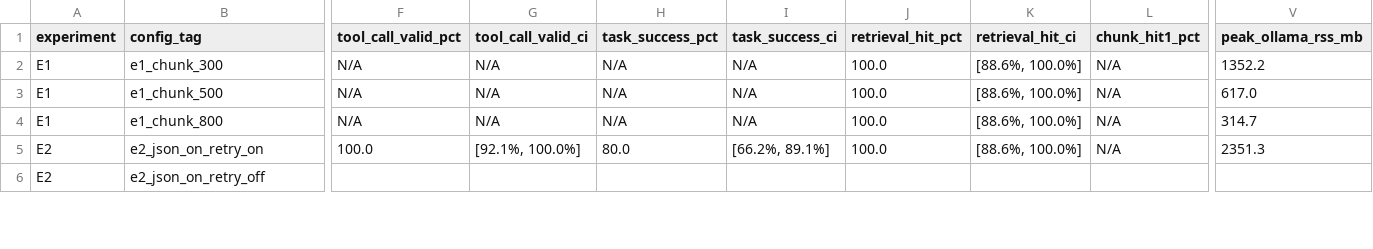
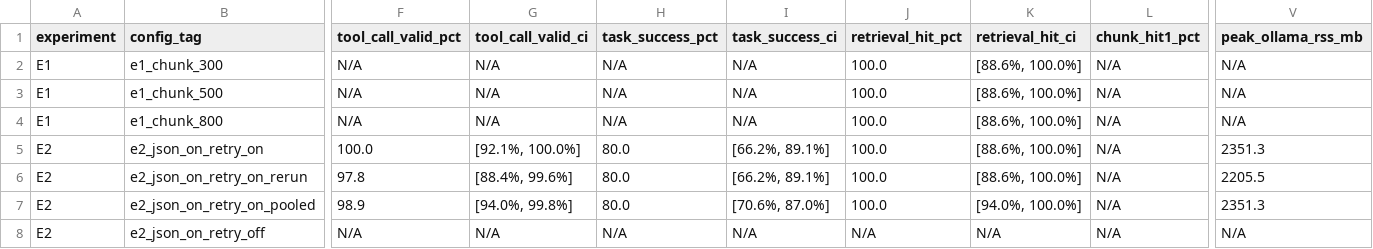
Before and after one commit to SANJAY-A-18/Sovereign-On-Premise-Agentic-AI-Workbench-Prototype, a CSV file: eval/results/summary.csv, drawn as a sheet; only a part is shown, gaps mark what is left out; addresses are those after the commit; rows hold the shown columns only; the diff covers the shown part only; the diff names each change by its address in the sheet, - before the commit and + after, or states it on an @@ line.

Commit message:
docs(eval): update evaluation with canonical repeats, exact McNemar tests, flip table, and task latency

```diff
--- a/eval/results/summary.csv
+++ b/eval/results/summary.csv
-V2 (peak_ollama_rss_mb): 1352.2
+V2 (peak_ollama_rss_mb): N/A
-V3 (peak_ollama_rss_mb): 617.0
+V3 (peak_ollama_rss_mb): N/A
-V4 (peak_ollama_rss_mb): 314.7
+V4 (peak_ollama_rss_mb): N/A
+row 6: E2 | e2_json_on_retry_on_rerun | 97.8 | [88.4%, 99.6%] | 80.0 | [66.2%, 89.1%] | 100.0 | [88.6%, 100.0%] | N/A | 2205.5
+row 7: E2 | e2_json_on_retry_on_pooled | 98.9 | [94.0%, 99.8%] | 80.0 | [70.6%, 87.0%] | 100.0 | [94.0%, 100.0%] | N/A | 2351.3
-F8 (tool_call_valid_pct): (empty)
+F8 (tool_call_valid_pct): N/A
-G8 (tool_call_valid_ci): (empty)
+G8 (tool_call_valid_ci): N/A
-H8 (task_success_pct): (empty)
+H8 (task_success_pct): N/A
-I8 (task_success_ci): (empty)
+I8 (task_success_ci): N/A
-J8 (retrieval_hit_pct): (empty)
+J8 (retrieval_hit_pct): N/A
-K8 (retrieval_hit_ci): (empty)
+K8 (retrieval_hit_ci): N/A
-L8 (chunk_hit1_pct): (empty)
+L8 (chunk_hit1_pct): N/A
-V8 (peak_ollama_rss_mb): (empty)
+V8 (peak_ollama_rss_mb): N/A
```
Also changed, not shown: 77 edited cells elsewhere in this file, 10 other files.
